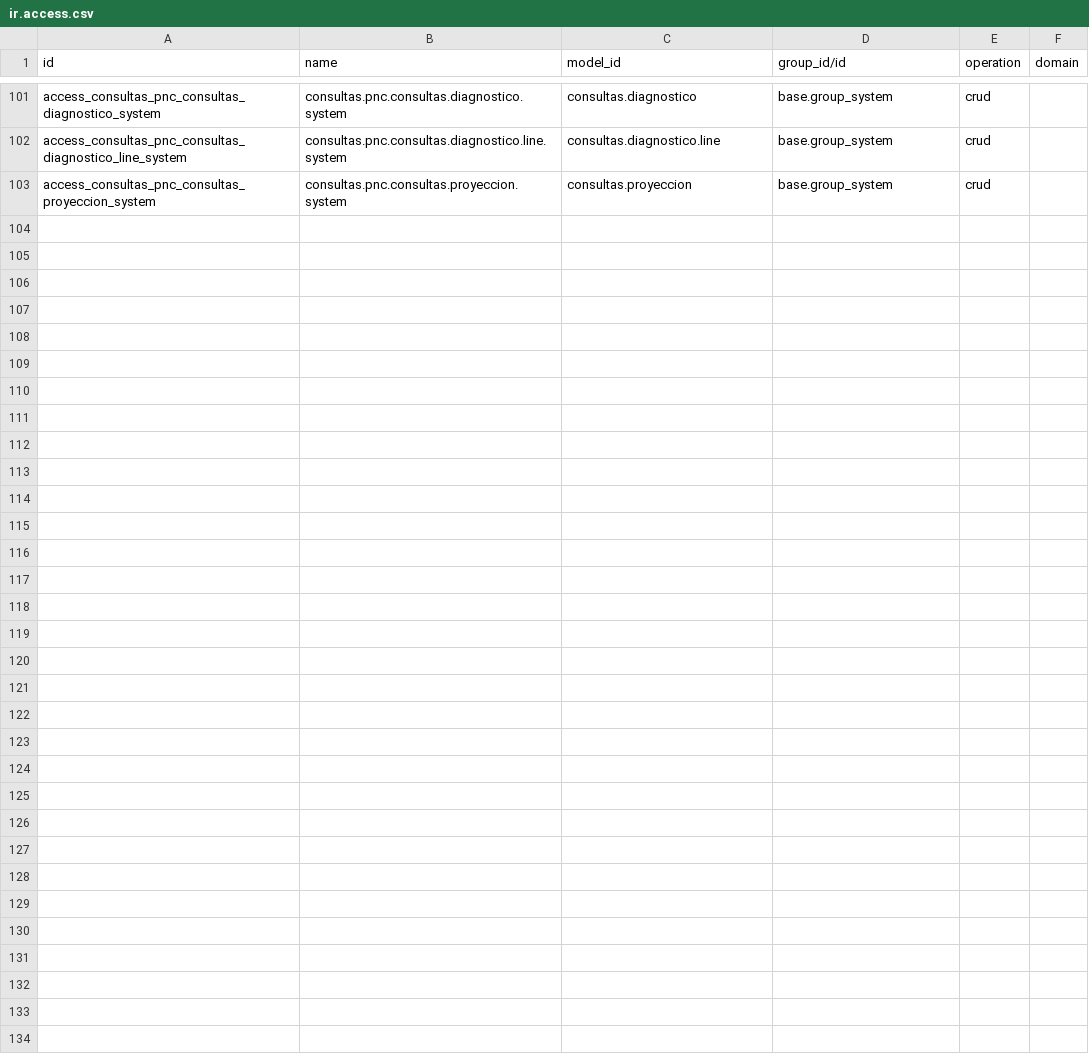
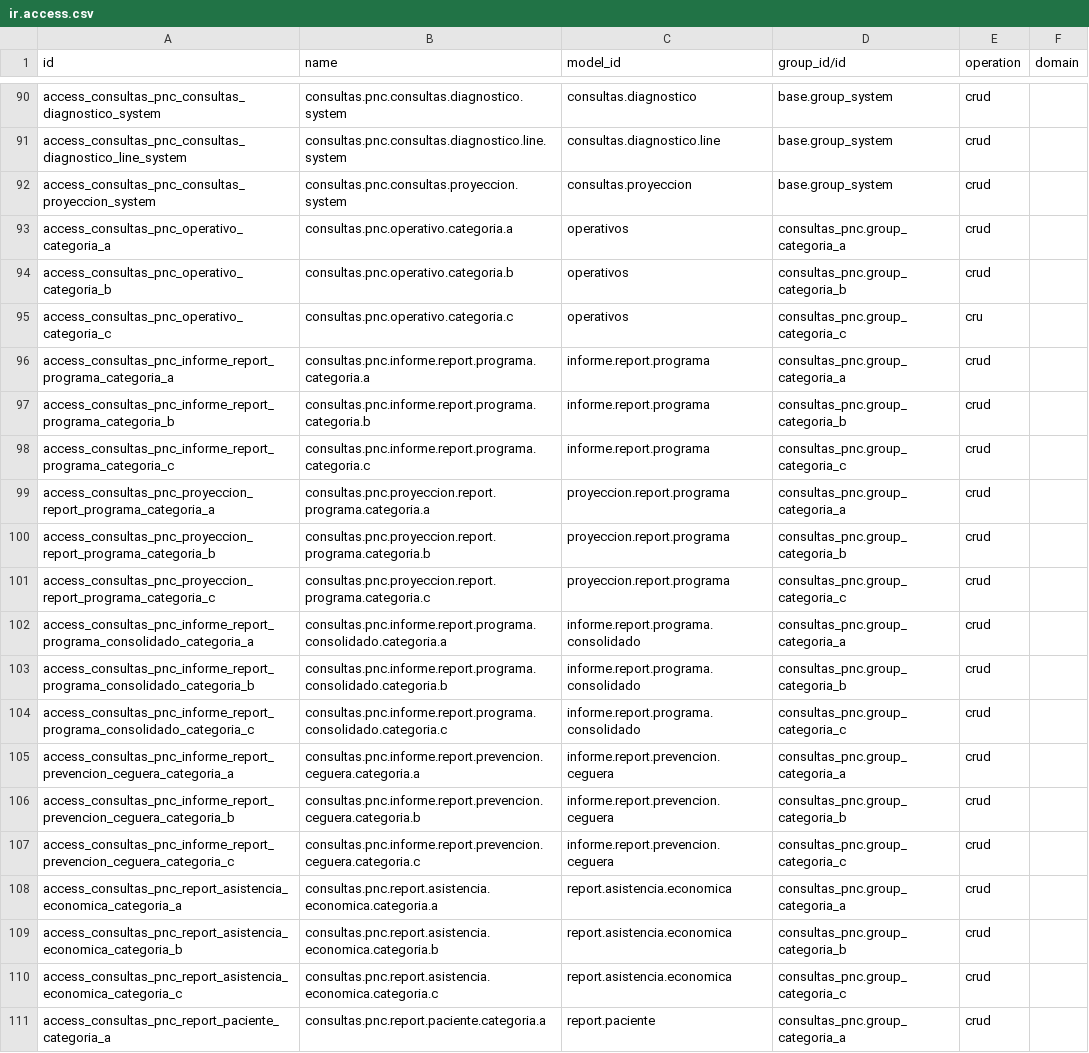
Before and after one commit to NB5055/consultas_pnc, a CSV file: security/ir.access.csv, drawn as a sheet; only a part is shown, gaps mark what is left out; the diff covers the shown part only.

Commit message:
[IMP] consultas_pnc: integridad, validación de cédula, rendimiento y citas
- Tratamientos, referimientos y diagnósticos ya no arrastran el historial al borrarse.
- Líneas de ficha y de consulta con padre obligatorio y borrado en cascada.
- Cédula normalizada y sin repetir al crear; filtro de cédulas repetidas.
- Edad exacta: la ficha a hoy, la consulta a su fecha; refresco diario.
- Índices en las tablas grandes y contadores sin cargar registros.
- Reportes y operativos solo para usuarios del módulo; operativos sin borrado para C.
- Citas con estados, médico y paso a consulta; referimientos y gastos fijos en formularios.
- Análisis de atenciones en pivote y gráfico; proyección del año siguiente.

```diff
--- a/security/ir.access.csv
+++ b/security/ir.access.csv
@@ -103 +92,20 @@ access_consultas_pnc_consultas_diagnostico_line_system,consultas.pnc.consultas.d
 access_consultas_pnc_consultas_proyeccion_system,consultas.pnc.consultas.proyeccion.system,consultas.proyeccion,base.group_system,crud,
+access_consultas_pnc_operativo_categoria_a,consultas.pnc.operativo.categoria.a,operativos,consultas_pnc.group_categoria_a,crud,
+access_consultas_pnc_operativo_categoria_b,consultas.pnc.operativo.categoria.b,operativos,consultas_pnc.group_categoria_b,crud,
+access_consultas_pnc_operativo_categoria_c,consultas.pnc.operativo.categoria.c,operativos,consultas_pnc.group_categoria_c,cru,
+access_consultas_pnc_informe_report_programa_categoria_a,consultas.pnc.informe.report.programa.categoria.a,informe.report.programa,consultas_pnc.group_categoria_a,crud,
+access_consultas_pnc_informe_report_programa_categoria_b,consultas.pnc.informe.report.programa.categoria.b,informe.report.programa,consultas_pnc.group_categoria_b,crud,
+access_consultas_pnc_informe_report_programa_categoria_c,consultas.pnc.informe.report.programa.categoria.c,informe.report.programa,consultas_pnc.group_categoria_c,crud,
+access_consultas_pnc_proyeccion_report_programa_categoria_a,consultas.pnc.proyeccion.report.programa.categoria.a,proyeccion.report.programa,consultas_pnc.group_categoria_a,crud,
+access_consultas_pnc_proyeccion_report_programa_categoria_b,consultas.pnc.proyeccion.report.programa.categoria.b,proyeccion.report.programa,consultas_pnc.group_categoria_b,crud,
+access_consultas_pnc_proyeccion_report_programa_categoria_c,consultas.pnc.proyeccion.report.programa.categoria.c,proyeccion.report.programa,consultas_pnc.group_categoria_c,crud,
+access_consultas_pnc_informe_report_programa_consolidado_categoria_a,consultas.pnc.informe.report.programa.consolidado.categoria.a,informe.report.programa.consolidado,consultas_pnc.group_categoria_a,crud,
+access_consultas_pnc_informe_report_programa_consolidado_categoria_b,consultas.pnc.informe.report.programa.consolidado.categoria.b,informe.report.programa.consolidado,consultas_pnc.group_categoria_b,crud,
+access_consultas_pnc_informe_report_programa_consolidado_categoria_c,consultas.pnc.informe.report.programa.consolidado.categoria.c,informe.report.programa.consolidado,consultas_pnc.group_categoria_c,crud,
+access_consultas_pnc_informe_report_prevencion_ceguera_categoria_a,consultas.pnc.informe.report.prevencion.ceguera.categoria.a,informe.report.prevencion.ceguera,consultas_pnc.group_categoria_a,crud,
+access_consultas_pnc_informe_report_prevencion_ceguera_categoria_b,consultas.pnc.informe.report.prevencion.ceguera.categoria.b,informe.report.prevencion.ceguera,consultas_pnc.group_categoria_b,crud,
+access_consultas_pnc_informe_report_prevencion_ceguera_categoria_c,consultas.pnc.informe.report.prevencion.ceguera.categoria.c,informe.report.prevencion.ceguera,consultas_pnc.group_categoria_c,crud,
+access_consultas_pnc_report_asistencia_economica_categoria_a,consultas.pnc.report.asistencia.economica.categoria.a,report.asistencia.economica,consultas_pnc.group_categoria_a,crud,
+access_consultas_pnc_report_asistencia_economica_categoria_b,consultas.pnc.report.asistencia.economica.categoria.b,report.asistencia.economica,consultas_pnc.group_categoria_b,crud,
+access_consultas_pnc_report_asistencia_economica_categoria_c,consultas.pnc.report.asistencia.economica.categoria.c,report.asistencia.economica,consultas_pnc.group_categoria_c,crud,
+access_consultas_pnc_report_paciente_categoria_a,consultas.pnc.report.paciente.categoria.a,report.paciente,consultas_pnc.group_categoria_a,crud,
```
Also changed, not shown: 9 added rows, 11 removed rows and 3 edited cells elsewhere in this file, 22 other files.
